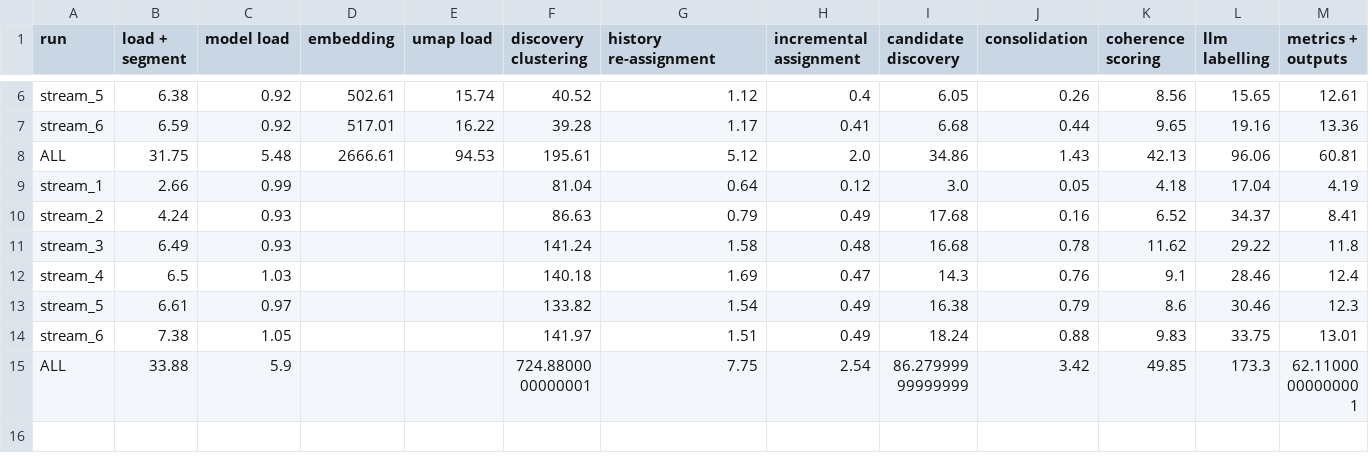
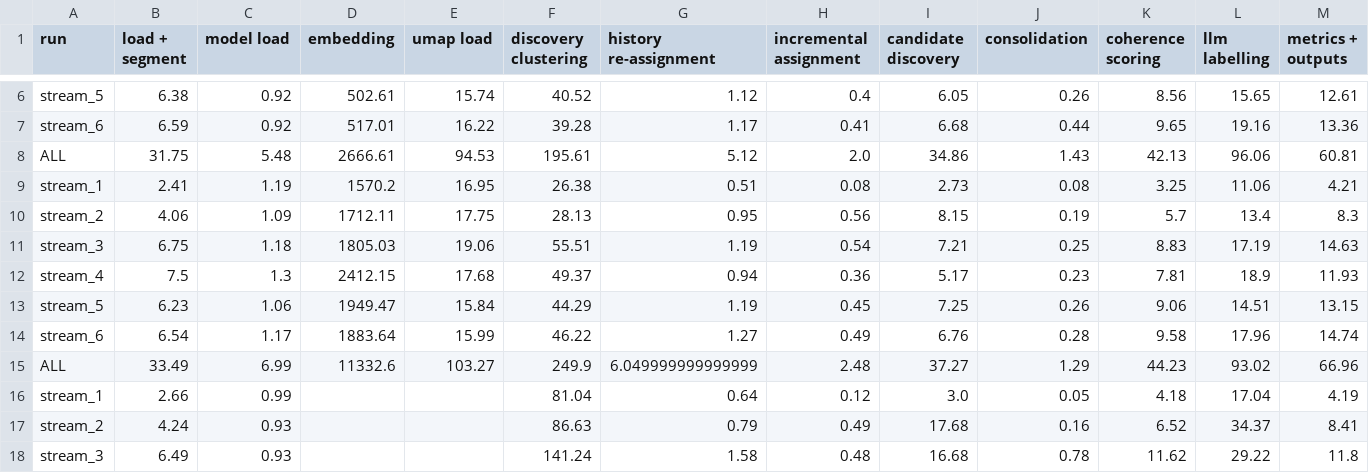
Before and after one commit to sayan-mukherjee-qp/Reputation_Topic_Generation_At_Scale, a CSV file: experiments/results/stream_stage_timing_all.csv, drawn as a sheet; only a part is shown, gaps mark what is left out; the shorter side is filled out with more unchanged rows; rows hold the shown columns only; the diff names each change by its address in the sheet, - before the commit and + after, or states it on an @@ line.

```diff
--- a/experiments/results/stream_stage_timing_all.csv
+++ b/experiments/results/stream_stage_timing_all.csv
+row 9: stream_1 | 2.41 | 1.19 | 1570.2 | 16.95 | 26.38 | 0.51 | 0.08 | 2.73 | 0.08 | 3.25 | 11.06 | 4.21
+row 10: stream_2 | 4.06 | 1.09 | 1712.11 | 17.75 | 28.13 | 0.95 | 0.56 | 8.15 | 0.19 | 5.7 | 13.4 | 8.3
+row 11: stream_3 | 6.75 | 1.18 | 1805.03 | 19.06 | 55.51 | 1.19 | 0.54 | 7.21 | 0.25 | 8.83 | 17.19 | 14.63
+row 12: stream_4 | 7.5 | 1.3 | 2412.15 | 17.68 | 49.37 | 0.94 | 0.36 | 5.17 | 0.23 | 7.81 | 18.9 | 11.93
+row 13: stream_5 | 6.23 | 1.06 | 1949.47 | 15.84 | 44.29 | 1.19 | 0.45 | 7.25 | 0.26 | 9.06 | 14.51 | 13.15
+row 14: stream_6 | 6.54 | 1.17 | 1883.64 | 15.99 | 46.22 | 1.27 | 0.49 | 6.76 | 0.28 | 9.58 | 17.96 | 14.74
+row 15: ALL | 33.49 | 6.99 | 11332.6 | 103.27 | 249.9 | 6.049999999999999 | 2.48 | 37.27 | 1.29 | 44.23 | 93.02 | 66.96
```
Also changed, not shown: experiments/results/stream_audit.csv, experiments/results/stream_summary_all.csv, 37 other files.
